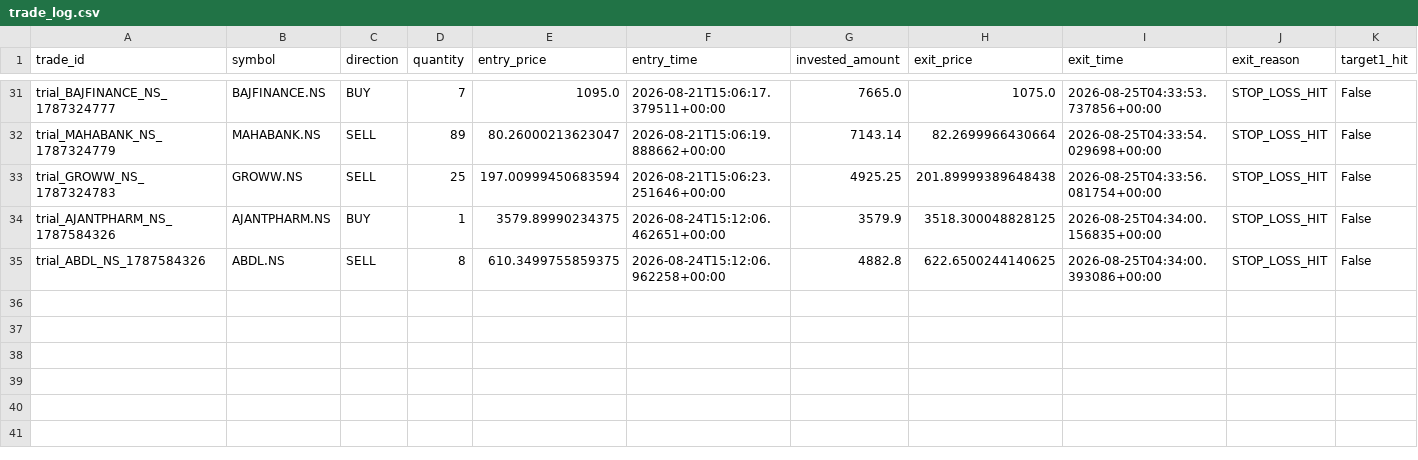
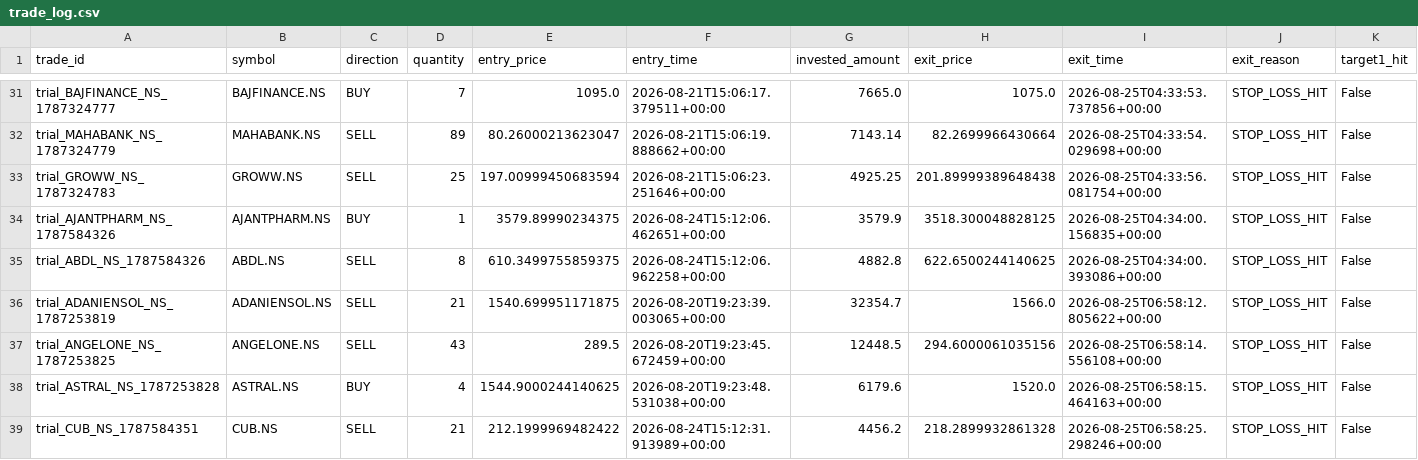
Before and after one commit to gobo-pixel/Professional-setup-of-swing-trading-Fixed-version2, a CSV file: storage/trial_trades/trade_log.csv, drawn as a sheet; only a part is shown, gaps mark what is left out; rows hold the shown columns only; the diff names each change by its address in the sheet, - before the commit and + after, or states it on an @@ line.

```diff
--- a/storage/trial_trades/trade_log.csv
+++ b/storage/trial_trades/trade_log.csv
+row 36: trial_ADANIENSOL_NS_1787253819 | ADANIENSOL.NS | SELL | 21 | 1540.699951171875 | 2026-08-20T19:23:39.003065+00:00 | 32354.7 | 1566.0 | 2026-08-25T06:58:12.805622+00:00 | STOP_LOSS_HIT | False
+row 37: trial_ANGELONE_NS_1787253825 | ANGELONE.NS | SELL | 43 | 289.5 | 2026-08-20T19:23:45.672459+00:00 | 12448.5 | 294.6000061035156 | 2026-08-25T06:58:14.556108+00:00 | STOP_LOSS_HIT | False
+row 38: trial_ASTRAL_NS_1787253828 | ASTRAL.NS | BUY | 4 | 1544.9000244140625 | 2026-08-20T19:23:48.531038+00:00 | 6179.6 | 1520.0 | 2026-08-25T06:58:15.464163+00:00 | STOP_LOSS_HIT | False
+row 39: trial_CUB_NS_1787584351 | CUB.NS | SELL | 21 | 212.1999969482422 | 2026-08-24T15:12:31.913989+00:00 | 4456.2 | 218.2899932861328 | 2026-08-25T06:58:25.298246+00:00 | STOP_LOSS_HIT | False
```
Also changed, not shown: 1 other file.
